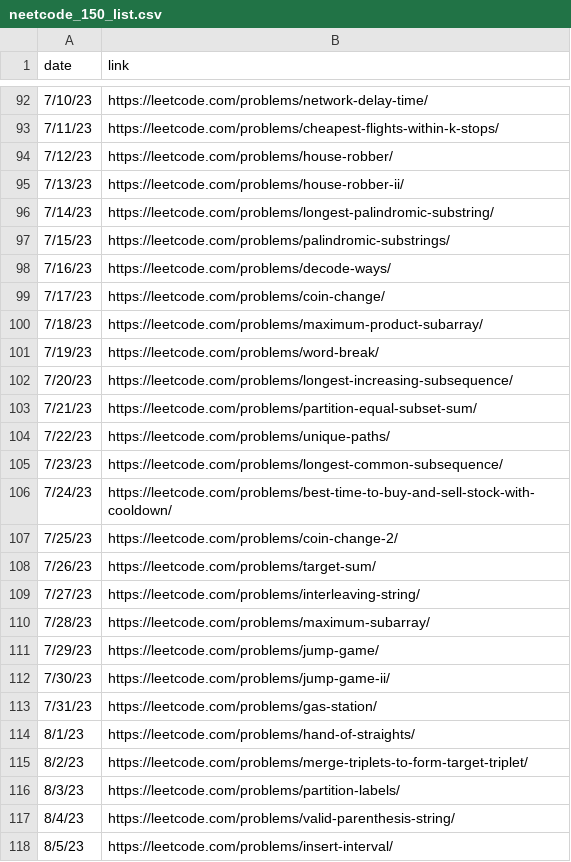
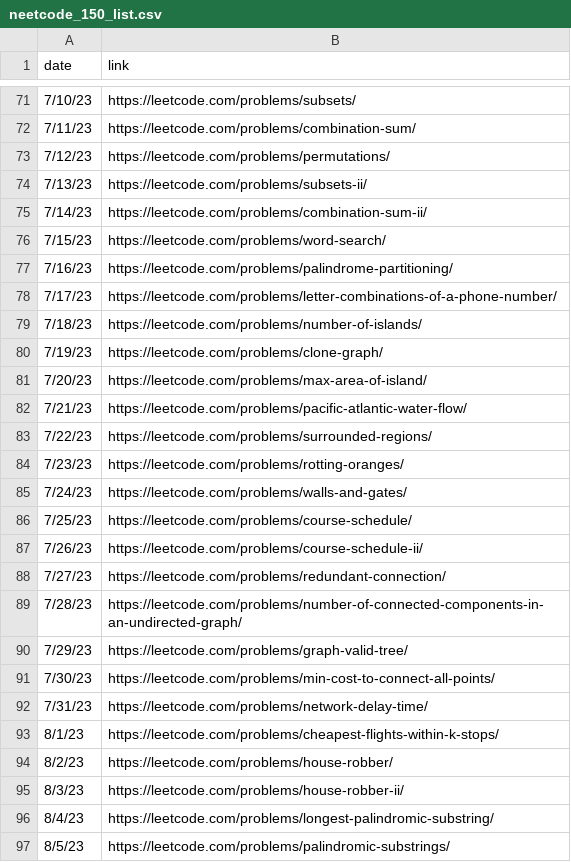
Before and after one commit to RN35/neetcode150-discord-webhook, a CSV file: neetcode_150_list.csv, drawn as a sheet; only a part is shown, gaps mark what is left out; the diff covers the shown part only.

```diff
--- a/neetcode_150_list.csv
+++ b/neetcode_150_list.csv
@@ -92,27 +71,27 @@ date,link
-7/10/23,https://leetcode.com/problems/network-delay-time/
-7/11/23,https://leetcode.com/problems/cheapest-flights-within-k-stops/
-7/12/23,https://leetcode.com/problems/house-robber/
-7/13/23,https://leetcode.com/problems/house-robber-ii/
-7/14/23,https://leetcode.com/problems/longest-palindromic-substring/
-7/15/23,https://leetcode.com/problems/palindromic-substrings/
-7/16/23,https://leetcode.com/problems/decode-ways/
-7/17/23,https://leetcode.com/problems/coin-change/
-7/18/23,https://leetcode.com/problems/maximum-product-subarray/
-7/19/23,https://leetcode.com/problems/word-break/
-7/20/23,https://leetcode.com/problems/longest-increasing-subsequence/
-7/21/23,https://leetcode.com/problems/partition-equal-subset-sum/
-7/22/23,https://leetcode.com/problems/unique-paths/
-7/23/23,https://leetcode.com/problems/longest-common-subsequence/
-7/24/23,https://leetcode.com/problems/best-time-to-buy-and-sell-stock-with-cooldown/
-7/25/23,https://leetcode.com/problems/coin-change-2/
-7/26/23,https://leetcode.com/problems/target-sum/
-7/27/23,https://leetcode.com/problems/interleaving-string/
-7/28/23,https://leetcode.com/problems/maximum-subarray/
-7/29/23,https://leetcode.com/problems/jump-game/
-7/30/23,https://leetcode.com/problems/jump-game-ii/
-7/31/23,https://leetcode.com/problems/gas-station/
-8/1/23,https://leetcode.com/problems/hand-of-straights/
-8/2/23,https://leetcode.com/problems/merge-triplets-to-form-target-triplet/
-8/3/23,https://leetcode.com/problems/partition-labels/
-8/4/23,https://leetcode.com/problems/valid-parenthesis-string/
-8/5/23,https://leetcode.com/problems/insert-interval/
+7/10/23,https://leetcode.com/problems/subsets/
+7/11/23,https://leetcode.com/problems/combination-sum/
+7/12/23,https://leetcode.com/problems/permutations/
+7/13/23,https://leetcode.com/problems/subsets-ii/
+7/14/23,https://leetcode.com/problems/combination-sum-ii/
+7/15/23,https://leetcode.com/problems/word-search/
+7/16/23,https://leetcode.com/problems/palindrome-partitioning/
+7/17/23,https://leetcode.com/problems/letter-combinations-of-a-phone-number/
+7/18/23,https://leetcode.com/problems/number-of-islands/
+7/19/23,https://leetcode.com/problems/clone-graph/
+7/20/23,https://leetcode.com/problems/max-area-of-island/
+7/21/23,https://leetcode.com/problems/pacific-atlantic-water-flow/
+7/22/23,https://leetcode.com/problems/surrounded-regions/
+7/23/23,https://leetcode.com/problems/rotting-oranges/
+7/24/23,https://leetcode.com/problems/walls-and-gates/
+7/25/23,https://leetcode.com/problems/course-schedule/
+7/26/23,https://leetcode.com/problems/course-schedule-ii/
+7/27/23,https://leetcode.com/problems/redundant-connection/
+7/28/23,https://leetcode.com/problems/number-of-connected-components-in-an-undirected-graph/
+7/29/23,https://leetcode.com/problems/graph-valid-tree/
+7/30/23,https://leetcode.com/problems/min-cost-to-connect-all-points/
+7/31/23,https://leetcode.com/problems/network-delay-time/
+8/1/23,https://leetcode.com/problems/cheapest-flights-within-k-stops/
+8/2/23,https://leetcode.com/problems/house-robber/
+8/3/23,https://leetcode.com/problems/house-robber-ii/
+8/4/23,https://leetcode.com/problems/longest-palindromic-substring/
+8/5/23,https://leetcode.com/problems/palindromic-substrings/
```
Also changed, not shown: 21 added rows, 21 removed rows and 66 edited cells elsewhere in this file.
